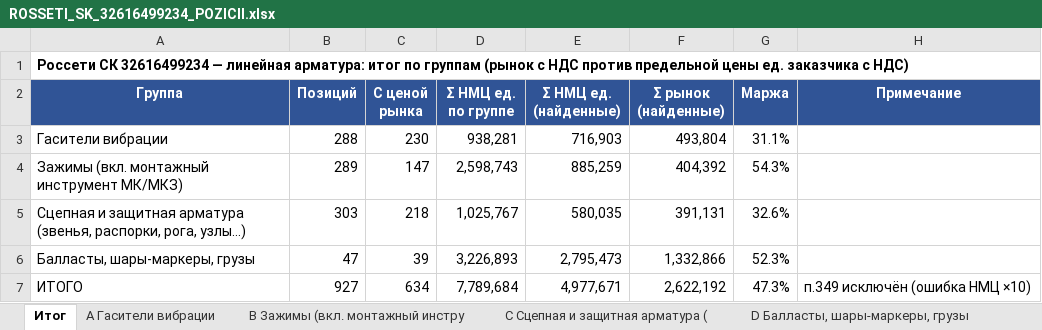
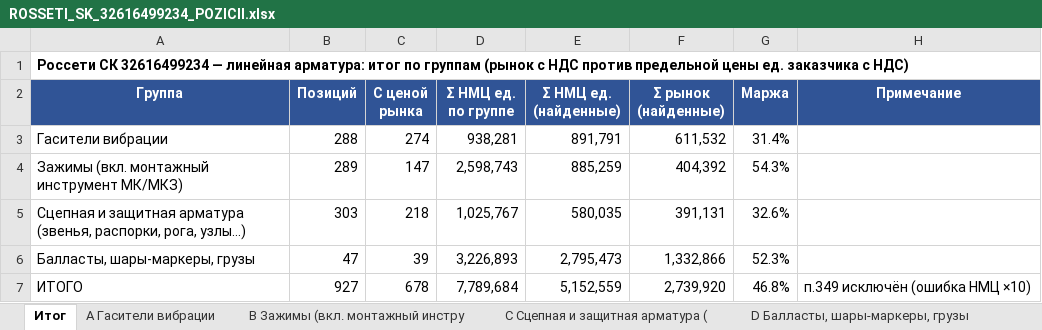
Before and after one commit to arorlov93/Tender-RUS-, an Excel workbook: ROSSETI_SK_32616499234_POZICII.xlsx, sheet Итог, drawn as a sheet; values as stored, in another font and other column widths than the file's, no borders; the diff names each change by its address in the sheet, - before the commit and + after, or states it on an @@ line.

```diff
--- a/ROSSETI_SK_32616499234_POZICII.xlsx (sheet Итог)
+++ b/ROSSETI_SK_32616499234_POZICII.xlsx (sheet Итог)
-C3 (С ценой рынка): 230
+C3 (С ценой рынка): 274
-E3 (Σ НМЦ ед. (найденные)): 716,903
+E3 (Σ НМЦ ед. (найденные)): 891,791
-F3 (Σ рынок (найденные)): 493,804
+F3 (Σ рынок (найденные)): 611,532
-G3 (Маржа): 31.1%
+G3 (Маржа): 31.4%
-C7 (С ценой рынка): 634
+C7 (С ценой рынка): 678
-E7 (Σ НМЦ ед. (найденные)): 4,977,671
+E7 (Σ НМЦ ед. (найденные)): 5,152,559
-F7 (Σ рынок (найденные)): 2,622,192
+F7 (Σ рынок (найденные)): 2,739,920
-G7 (Маржа): 47.3%
+G7 (Маржа): 46.8%
```
Also changed, not shown: sheet A Гасители вибрации, sheet Изготовители, 2 other files.
